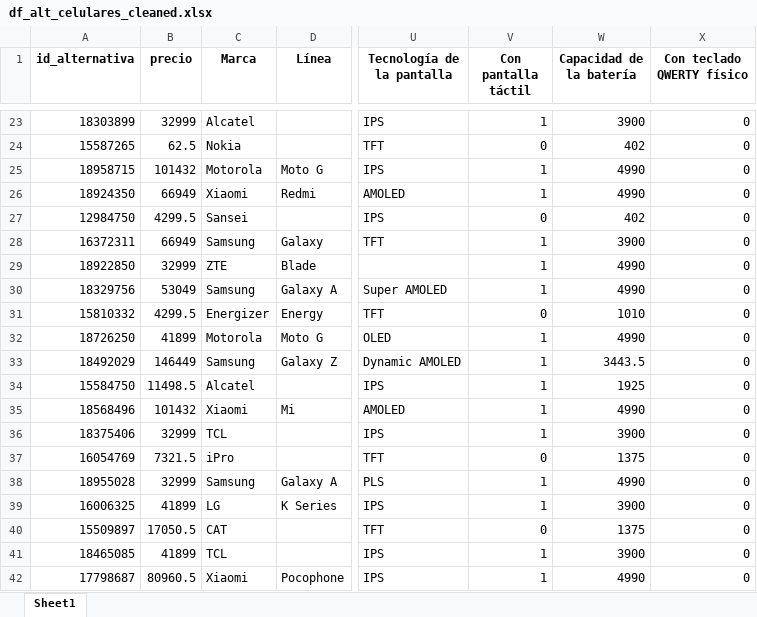
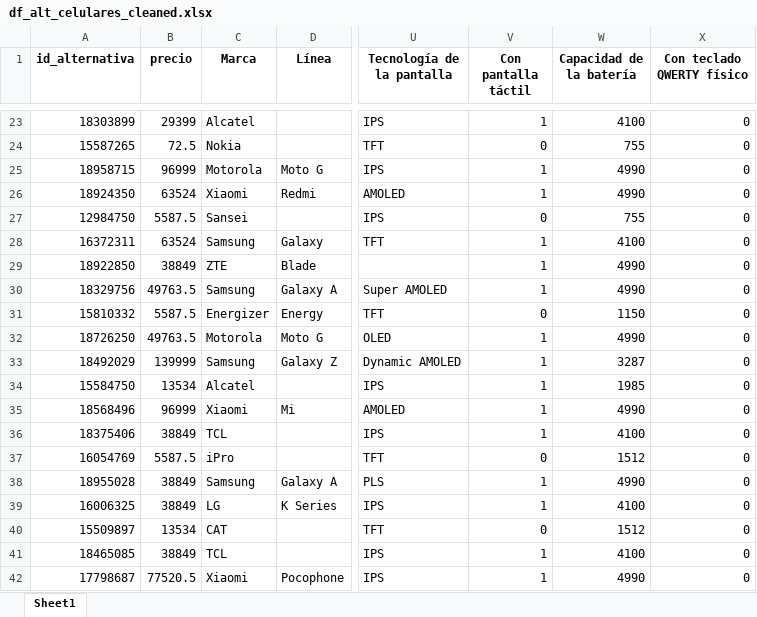
Before and after one commit to nachomondino1/evaluacion-alternativas-producto, an Excel workbook: data/data_preparation/df_alt_celulares_cleaned.xlsx, sheet Sheet1, drawn as a sheet; only a part is shown, gaps mark what is left out; values as stored, in another font and other column widths than the file's, no borders; the diff covers the shown part only; the diff names each change by its address in the sheet, - before the commit and + after, or states it on an @@ line.

```diff
--- a/data/data_preparation/df_alt_celulares_cleaned.xlsx (sheet Sheet1)
+++ b/data/data_preparation/df_alt_celulares_cleaned.xlsx (sheet Sheet1)
-B23 (precio): 32999
+B23 (precio): 29399
-W23 (Capacidad de la batería): 3900
+W23 (Capacidad de la batería): 4100
-B24 (precio): 62.5
+B24 (precio): 72.5
-W24 (Capacidad de la batería): 402
+W24 (Capacidad de la batería): 755
-B25 (precio): 101432
+B25 (precio): 96999
-B26 (precio): 66949
+B26 (precio): 63524
-B27 (precio): 4299.5
+B27 (precio): 5587.5
-W27 (Capacidad de la batería): 402
+W27 (Capacidad de la batería): 755
-B28 (precio): 66949
+B28 (precio): 63524
-W28 (Capacidad de la batería): 3900
+W28 (Capacidad de la batería): 4100
-B29 (precio): 32999
+B29 (precio): 38849
-B30 (precio): 53049
+B30 (precio): 49763.5
-B31 (precio): 4299.5
+B31 (precio): 5587.5
-W31 (Capacidad de la batería): 1010
+W31 (Capacidad de la batería): 1150
-B32 (precio): 41899
+B32 (precio): 49763.5
-B33 (precio): 146449
+B33 (precio): 139999
-W33 (Capacidad de la batería): 3443.5
+W33 (Capacidad de la batería): 3287
-B34 (precio): 11498.5
+B34 (precio): 13534
-W34 (Capacidad de la batería): 1925
+W34 (Capacidad de la batería): 1985
-B35 (precio): 101432
+B35 (precio): 96999
-B36 (precio): 32999
+B36 (precio): 38849
-W36 (Capacidad de la batería): 3900
+W36 (Capacidad de la batería): 4100
-B37 (precio): 7321.5
+B37 (precio): 5587.5
-W37 (Capacidad de la batería): 1375
+W37 (Capacidad de la batería): 1512
-B38 (precio): 32999
+B38 (precio): 38849
-B39 (precio): 41899
+B39 (precio): 38849
-W39 (Capacidad de la batería): 3900
+W39 (Capacidad de la batería): 4100
-B40 (precio): 17050.5
+B40 (precio): 13534
-W40 (Capacidad de la batería): 1375
+W40 (Capacidad de la batería): 1512
-B41 (precio): 41899
+B41 (precio): 38849
-W41 (Capacidad de la batería): 3900
+W41 (Capacidad de la batería): 4100
-B42 (precio): 80960.5
+B42 (precio): 77520.5
```
Also changed, not shown: 16 removed rows and 1210 edited cells elsewhere in this sheet, data/data_preparation/customer_needs_celulares.xlsx, data/data_preparation/customer_needs_one_word_celulares.xlsx, 7 other files.
